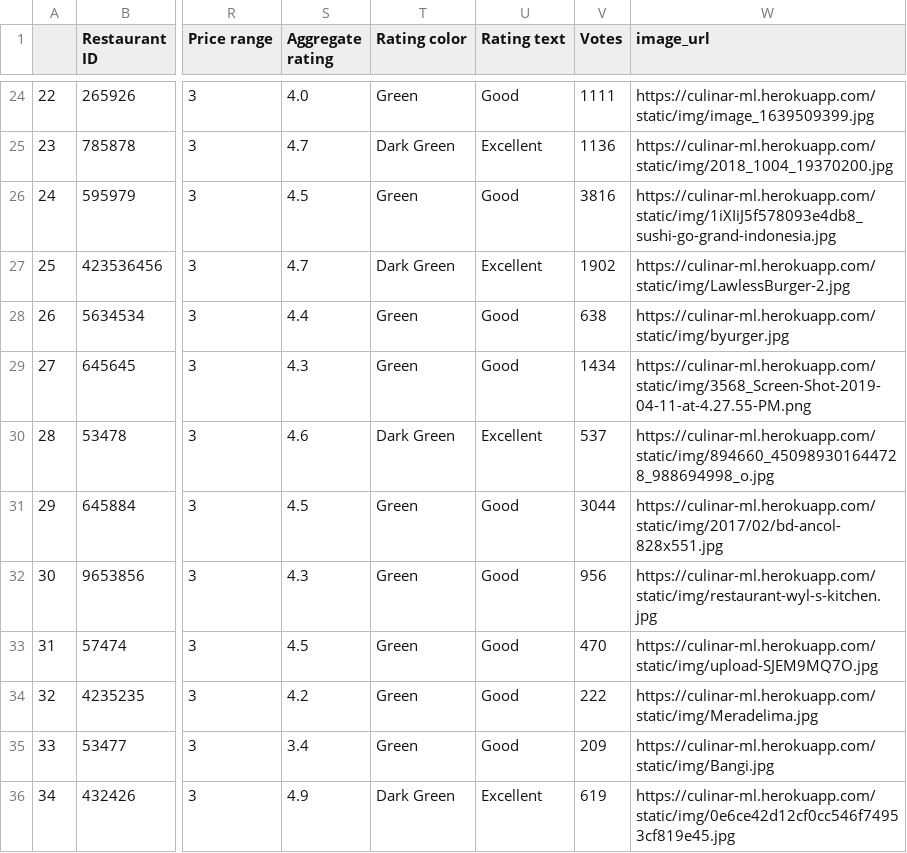
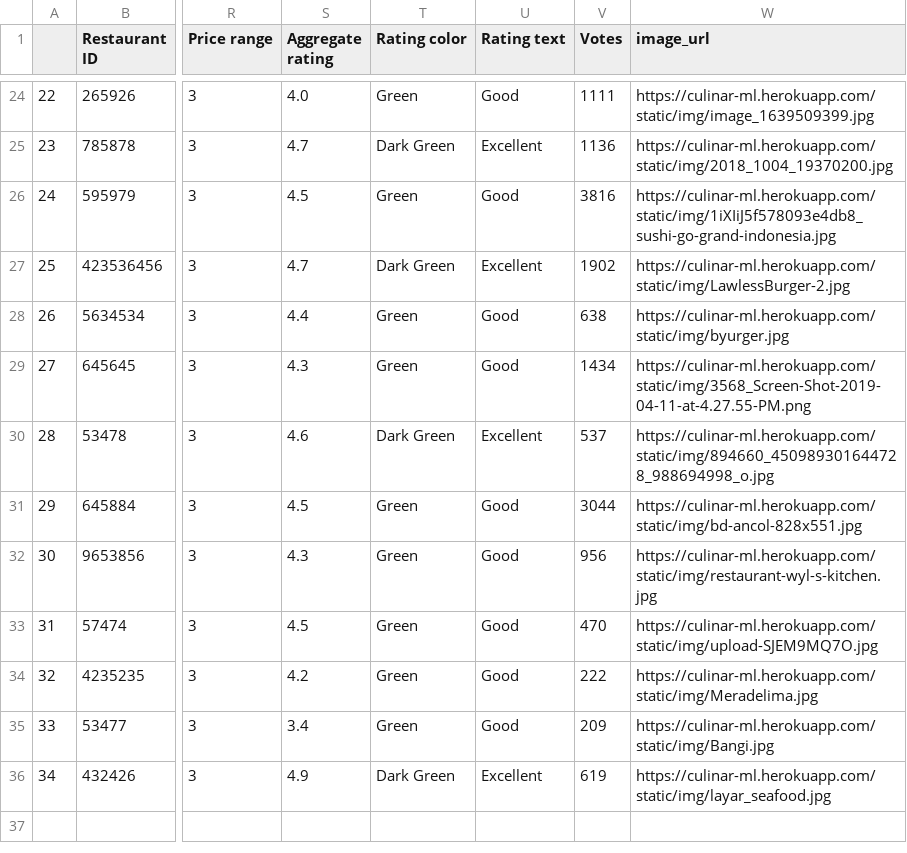
Before and after one commit to algonacci/culinar_ml, a CSV file: restaurant_data.csv, drawn as a sheet; only a part is shown, gaps mark what is left out; the diff names each change by its address in the sheet, - before the commit and + after, or states it on an @@ line.

Commit message:
fix: Broken images

```diff
--- a/restaurant_data.csv
+++ b/restaurant_data.csv
-W31 (image_url): https://culinar-ml.herokuapp.com/static/img/2017/02/bd-ancol-828x551.jpg
+W31 (image_url): https://culinar-ml.herokuapp.com/static/img/bd-ancol-828x551.jpg
-W36 (image_url): https://culinar-ml.herokuapp.com/static/img/0e6ce42d12cf0cc546f74953cf819e45.jpg
+W36 (image_url): https://culinar-ml.herokuapp.com/static/img/layar_seafood.jpg
```
Also changed, not shown: 2 other files.
